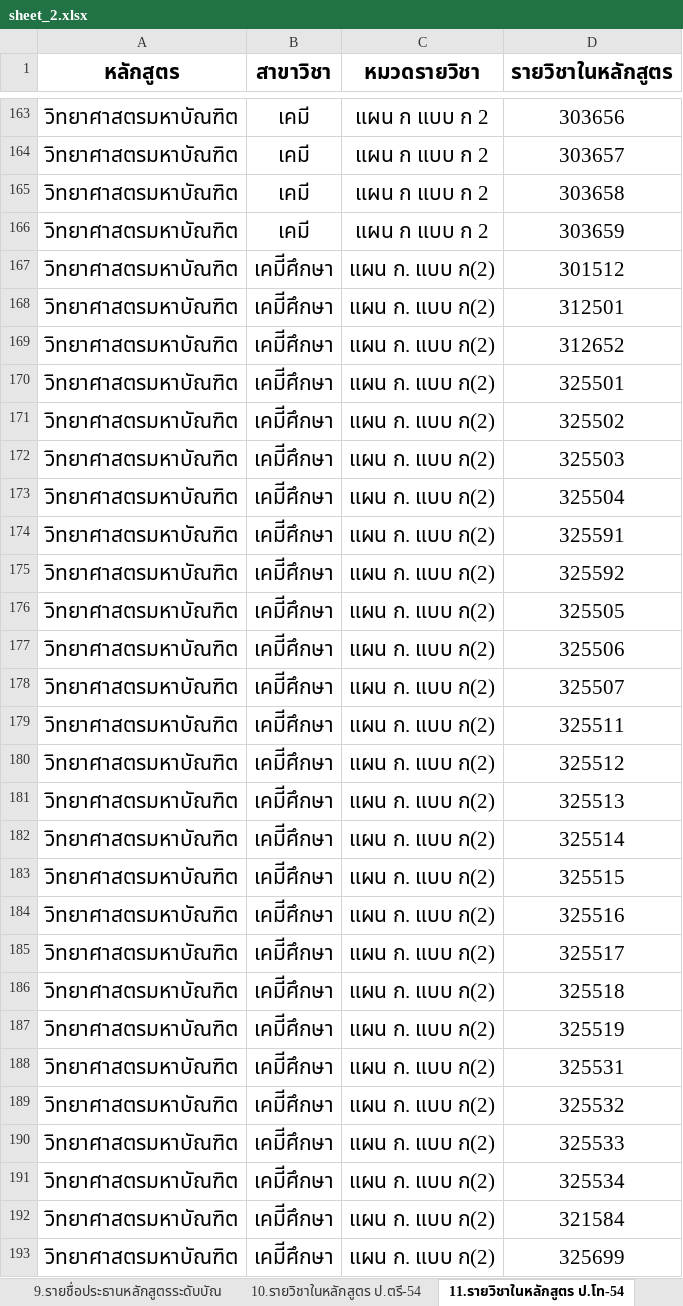
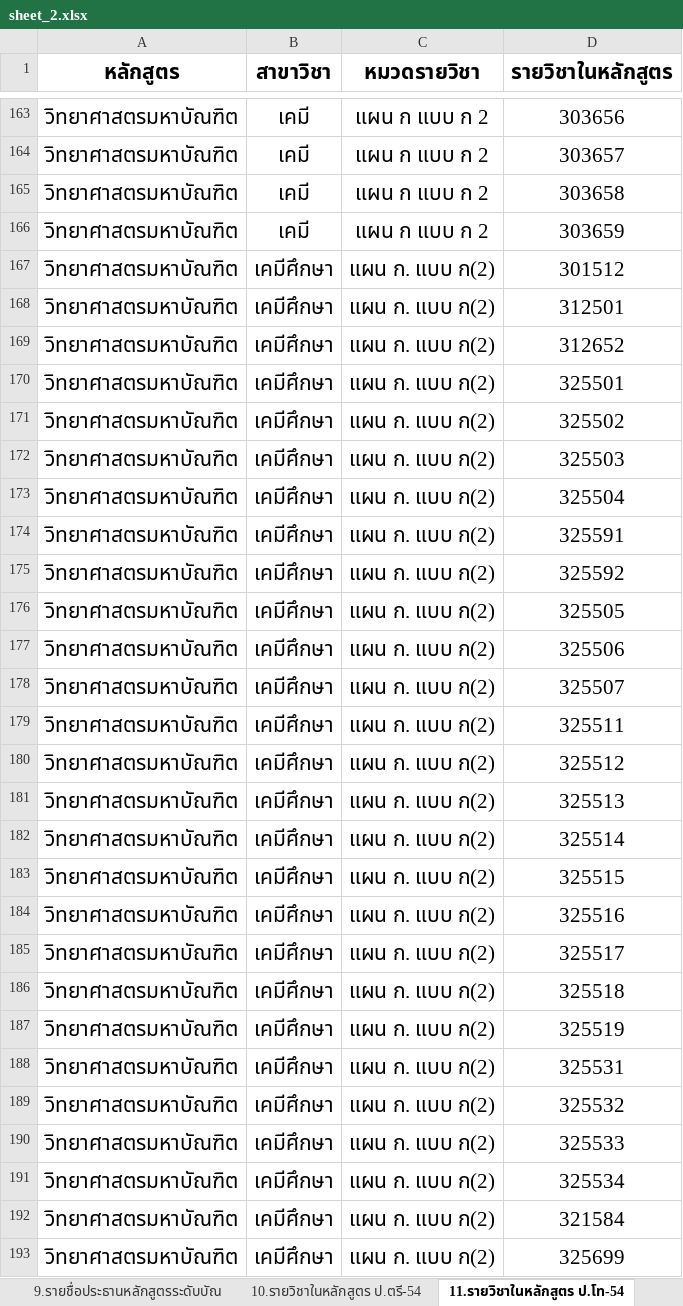
Before and after one commit to muchrm/science-syllabus, an Excel workbook: sheet_2.xlsx, sheet 11.รายวิชาในหลักสูตร ป.โท-54, drawn as a sheet; only a part is shown, gaps mark what is left out; values as stored, in another font and other column widths than the file's, no borders; the diff covers the shown part only; the diff names each change by its address in the sheet, - before the commit and + after, or states it on an @@ line.

```diff
--- a/sheet_2.xlsx (sheet 11.รายวิชาในหลักสูตร ป.โท-54)
+++ b/sheet_2.xlsx (sheet 11.รายวิชาในหลักสูตร ป.โท-54)
-B167:B193 (สาขาวิชา): เคมีีศึกษา
+B167:B193 (สาขาวิชา): เคมีศึกษา
```
Also changed, not shown: 178 edited cells elsewhere in this sheet, sheet 10.รายวิชาในหลักสูตร ป.ตรี-54, sheet 7.รายวิชาในหลักสูตร ป.เอก-59, sheet 1.รวมรายชื่ออาจารย์ประจำหลักสูต, sheet 6.รายวิชาในหลักสูตร ป.โท-59, sheet 3.อาจารย์ประจำหลักสูตร ป.โท-59, sheet 9.รายชื่อประธานหลักสูตรระดับบัณ, 4 more sheets, 6 other files.
